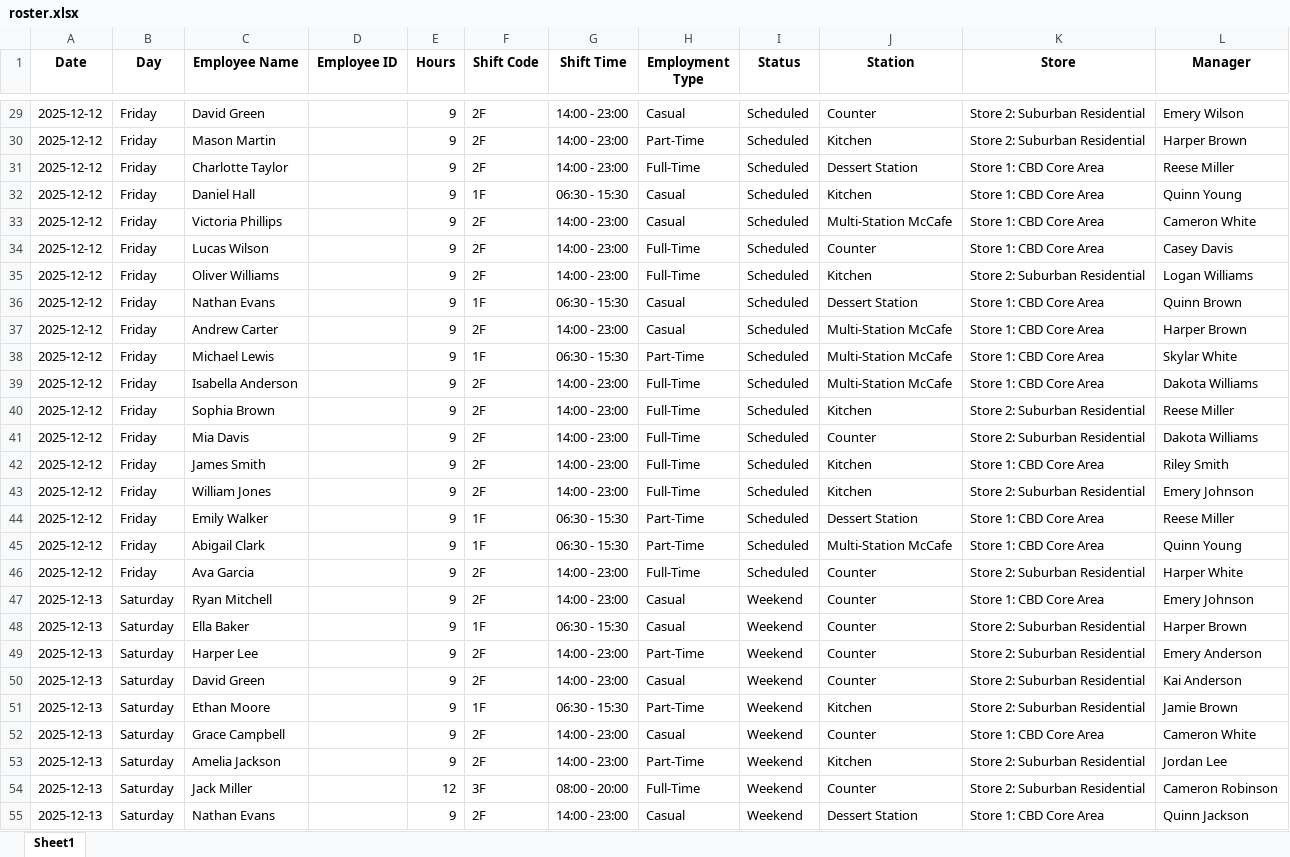
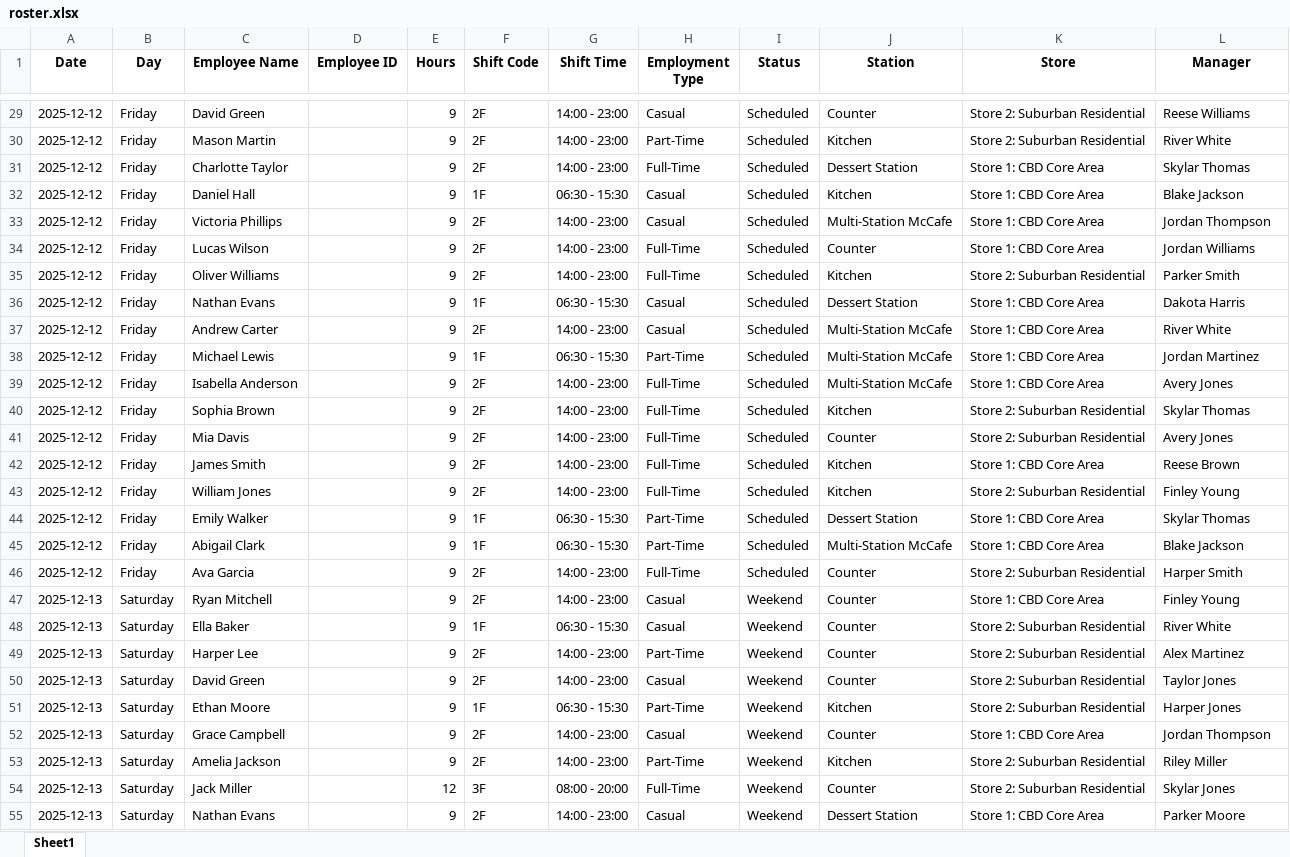
Before and after one commit to aayushmaanhooda/multi-agent-hackathon, an Excel workbook: backend/multi_agents/rag/roster.xlsx, sheet Sheet1, drawn as a sheet; only a part is shown, gaps mark what is left out; values as stored, in another font and other column widths than the file's, no borders; the diff covers the shown part only; the diff names each change by its address in the sheet, - before the commit and + after, or states it on an @@ line.

```diff
--- a/backend/multi_agents/rag/roster.xlsx (sheet Sheet1)
+++ b/backend/multi_agents/rag/roster.xlsx (sheet Sheet1)
-L29 (Manager): Emery Wilson
+L29 (Manager): Reese Williams
-L30 (Manager): Harper Brown
+L30 (Manager): River White
-L31 (Manager): Reese Miller
+L31 (Manager): Skylar Thomas
-L32 (Manager): Quinn Young
+L32 (Manager): Blake Jackson
-L33 (Manager): Cameron White
+L33 (Manager): Jordan Thompson
-L34 (Manager): Casey Davis
+L34 (Manager): Jordan Williams
-L35 (Manager): Logan Williams
+L35 (Manager): Parker Smith
-L36 (Manager): Quinn Brown
+L36 (Manager): Dakota Harris
-L37 (Manager): Harper Brown
+L37 (Manager): River White
-L38 (Manager): Skylar White
+L38 (Manager): Jordan Martinez
-L39 (Manager): Dakota Williams
+L39 (Manager): Avery Jones
-L40 (Manager): Reese Miller
+L40 (Manager): Skylar Thomas
-L41 (Manager): Dakota Williams
+L41 (Manager): Avery Jones
-L42 (Manager): Riley Smith
+L42 (Manager): Reese Brown
-L43 (Manager): Emery Johnson
+L43 (Manager): Finley Young
-L44 (Manager): Reese Miller
+L44 (Manager): Skylar Thomas
-L45 (Manager): Quinn Young
+L45 (Manager): Blake Jackson
-L46 (Manager): Harper White
+L46 (Manager): Harper Smith
-L47 (Manager): Emery Johnson
+L47 (Manager): Finley Young
-L48 (Manager): Harper Brown
+L48 (Manager): River White
-L49 (Manager): Emery Anderson
+L49 (Manager): Alex Martinez
-L50 (Manager): Kai Anderson
+L50 (Manager): Taylor Jones
-L51 (Manager): Jamie Brown
+L51 (Manager): Harper Jones
-L52 (Manager): Cameron White
+L52 (Manager): Jordan Thompson
-L53 (Manager): Jordan Lee
+L53 (Manager): Riley Miller
-L54 (Manager): Cameron Robinson
+L54 (Manager): Skylar Jones
-L55 (Manager): Quinn Jackson
+L55 (Manager): Parker Moore
```
Also changed, not shown: 237 edited cells elsewhere in this sheet, 3 other files.
